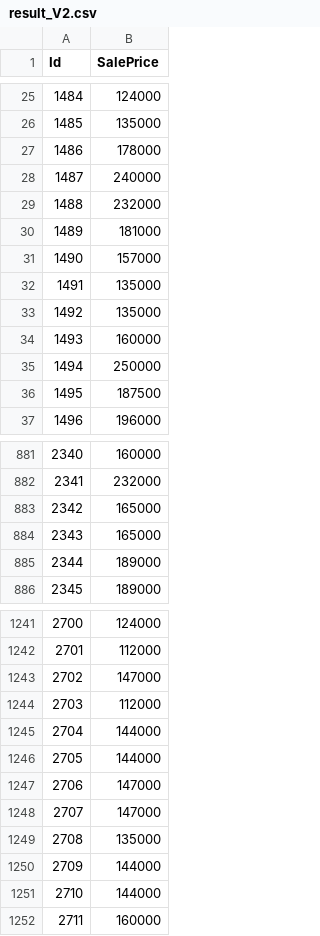
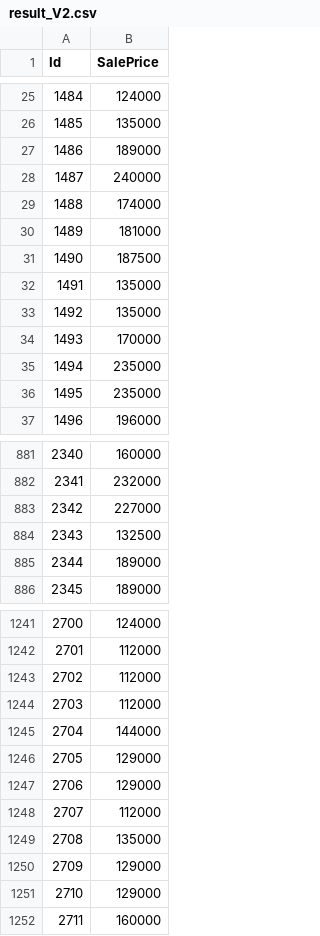
Before and after one commit to Tbotas/FDH, a CSV file: Anthony/result_V2.csv, drawn as a sheet; only a part is shown, gaps mark what is left out; the diff covers the shown part only.

```diff
--- a/Anthony/result_V2.csv
+++ b/Anthony/result_V2.csv
@@ -26,12 +26,12 @@ Id,SalePrice
 1485,135000
-1486,178000
+1486,189000
 1487,240000
-1488,232000
+1488,174000
 1489,181000
-1490,157000
+1490,187500
 1491,135000
 1492,135000
-1493,160000
-1494,250000
-1495,187500
+1493,170000
+1494,235000
+1495,235000
 1496,196000
@@ -882,4 +882,4 @@ Id,SalePrice
 2341,232000
-2342,165000
-2343,165000
+2342,227000
+2343,132500
 2344,189000
@@ -1242,11 +1242,11 @@ Id,SalePrice
 2701,112000
-2702,147000
+2702,112000
 2703,112000
 2704,144000
-2705,144000
-2706,147000
-2707,147000
+2705,129000
+2706,129000
+2707,112000
 2708,135000
-2709,144000
-2710,144000
+2709,129000
+2710,129000
 2711,160000
```
Also changed, not shown: 160 edited cells elsewhere in this file, 3 other files.
